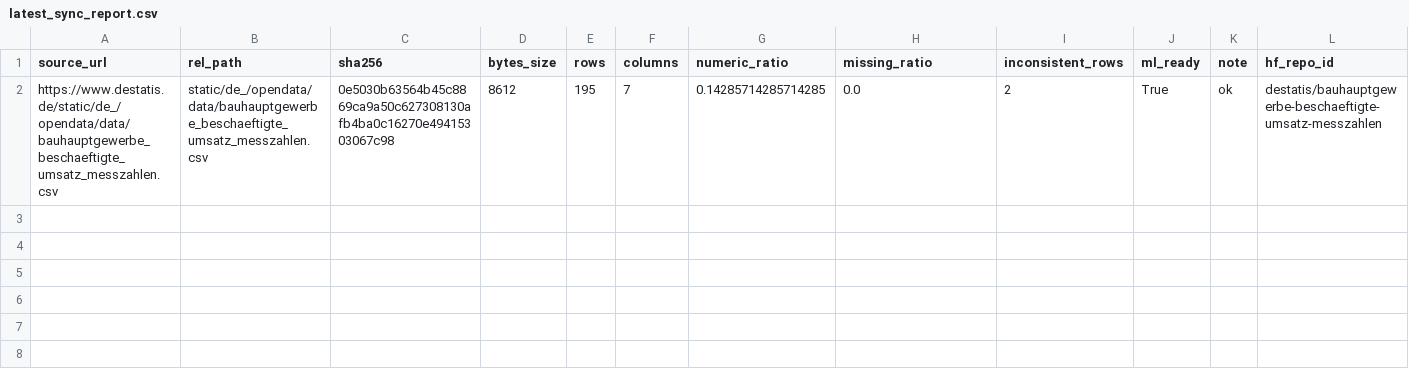
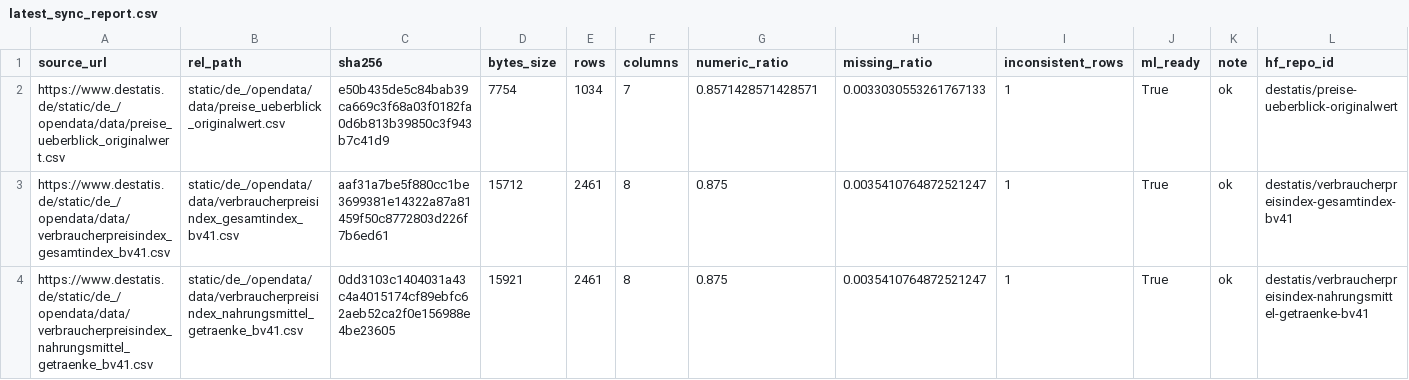
Before and after one commit to jonas-is-coding/destatis, a CSV file: metadata/latest_sync_report.csv, drawn as a sheet; only a part is shown; removed rows and columns are numbered as before the commit, all else as after; rows hold the shown columns only; the diff names each change by its address in the sheet, - before the commit and + after, or states it on an @@ line.

```diff
--- a/metadata/latest_sync_report.csv
+++ b/metadata/latest_sync_report.csv
-row 2: https://www.destatis.de/static/de_/opendata/data/bauhauptgewerbe_beschaeftigte_umsatz_messzahlen.csv | static/de_/opendata/data/bauhauptgewerbe_beschaeftigte_umsatz_messzahlen.csv | 0e5030b63564b45c8869ca9a50c627308130afb4ba0c16270e49415303067c98 | 8612 | 195 | 7 | 0.14285714285714285 | 0.0 | 2 | True | ok | destatis/bauhauptgewerbe-beschaeftigte-umsatz-messzahlen
+row 2: https://www.destatis.de/static/de_/opendata/data/preise_ueberblick_originalwert.csv | static/de_/opendata/data/preise_ueberblick_originalwert.csv | e50b435de5c84bab39ca669c3f68a03f0182fa0d6b813b39850c3f943b7c41d9 | 7754 | 1034 | 7 | 0.8571428571428571 | 0.0033030553261767133 | 1 | True | ok | destatis/preise-ueberblick-originalwert
+row 3: https://www.destatis.de/static/de_/opendata/data/verbraucherpreisindex_gesamtindex_bv41.csv | static/de_/opendata/data/verbraucherpreisindex_gesamtindex_bv41.csv | aaf31a7be5f880cc1be3699381e14322a87a81459f50c8772803d226f7b6ed61 | 15712 | 2461 | 8 | 0.875 | 0.0035410764872521247 | 1 | True | ok | destatis/verbraucherpreisindex-gesamtindex-bv41
+row 4: https://www.destatis.de/static/de_/opendata/data/verbraucherpreisindex_nahrungsmittel_getraenke_bv41.csv | static/de_/opendata/data/verbraucherpreisindex_nahrungsmittel_getraenke_bv41.csv | 0dd3103c1404031a43c4a4015174cf89ebfc62aeb52ca2f0e156988e4be23605 | 15921 | 2461 | 8 | 0.875 | 0.0035410764872521247 | 1 | True | ok | destatis/verbraucherpreisindex-nahrungsmittel-getraenke-bv41
```
Also changed, not shown: data/ml_ready/static/de_/opendata/data/preise_ueberblick_originalwert.csv, data/ml_ready/static/de_/opendata/data/verbraucherpreisindex_gesamtindex_bv41.csv, 6 other files.
